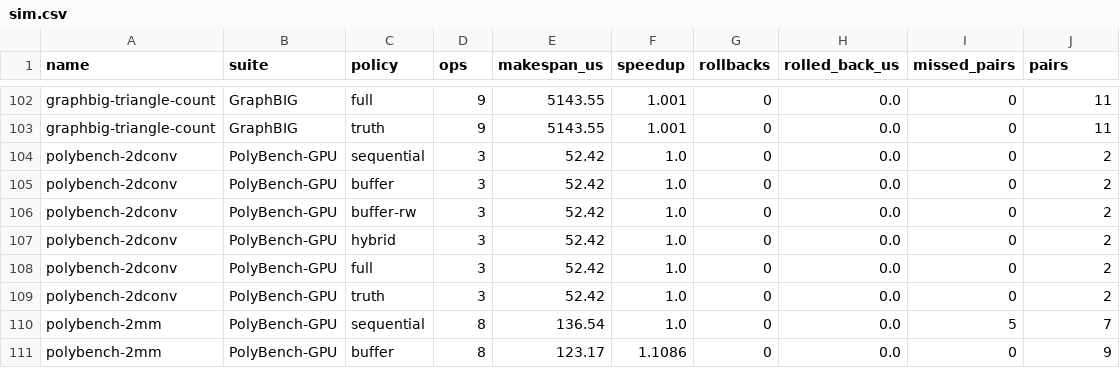
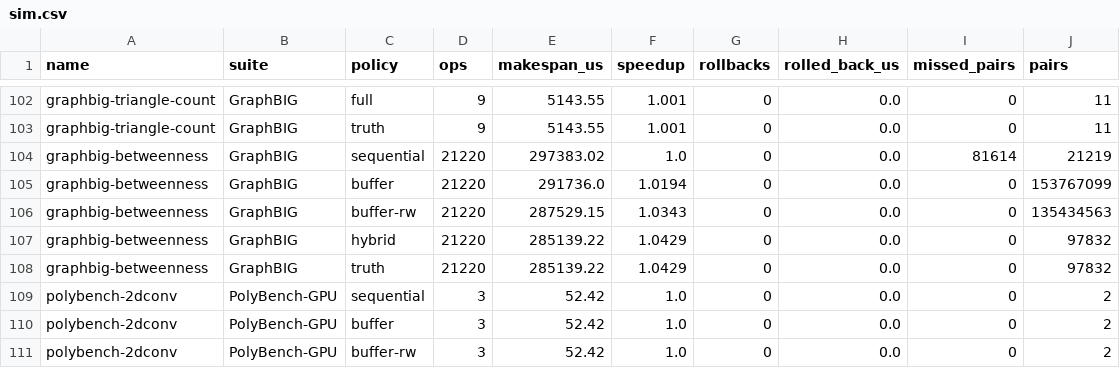
Before and after one commit to socal-ucr/MemPrint, a CSV file: paper_gpu/data/sim.csv, drawn as a sheet; only a part is shown, gaps mark what is left out; the shorter side is filled out with more unchanged rows; the diff names each change by its address in the sheet, - before the commit and + after, or states it on an @@ line.

```diff
--- a/paper_gpu/data/sim.csv
+++ b/paper_gpu/data/sim.csv
+row 104: graphbig-betweenness | GraphBIG | sequential | 21220 | 297383.02 | 1.0 | 0 | 0.0 | 81614 | 21219
+row 105: graphbig-betweenness | GraphBIG | buffer | 21220 | 291736.0 | 1.0194 | 0 | 0.0 | 0 | 153767099
+row 106: graphbig-betweenness | GraphBIG | buffer-rw | 21220 | 287529.15 | 1.0343 | 0 | 0.0 | 0 | 135434563
+row 107: graphbig-betweenness | GraphBIG | hybrid | 21220 | 285139.22 | 1.0429 | 0 | 0.0 | 0 | 97832
+row 108: graphbig-betweenness | GraphBIG | truth | 21220 | 285139.22 | 1.0429 | 0 | 0.0 | 0 | 97832
```
Also changed, not shown: paper_gpu/data/sim_blocks.csv, paper_gpu/data/sim_blocks_delay.csv, 11 other files.
